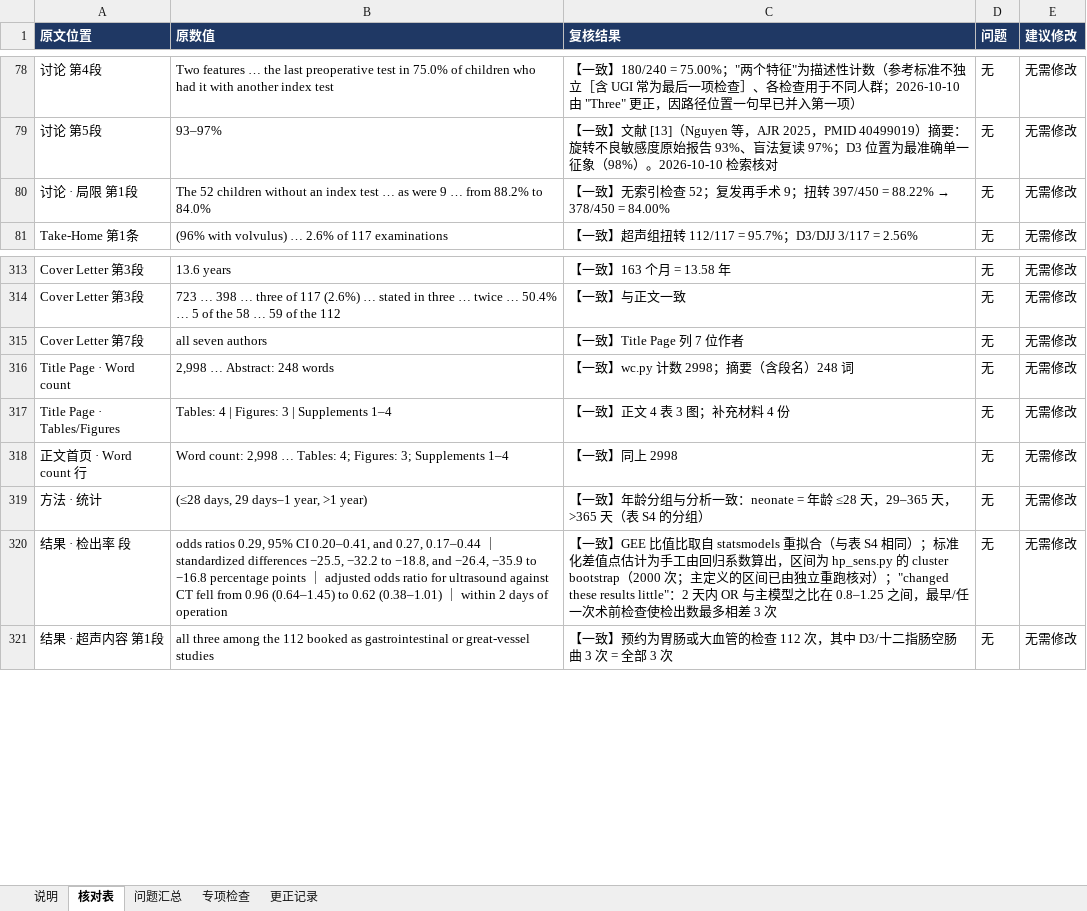
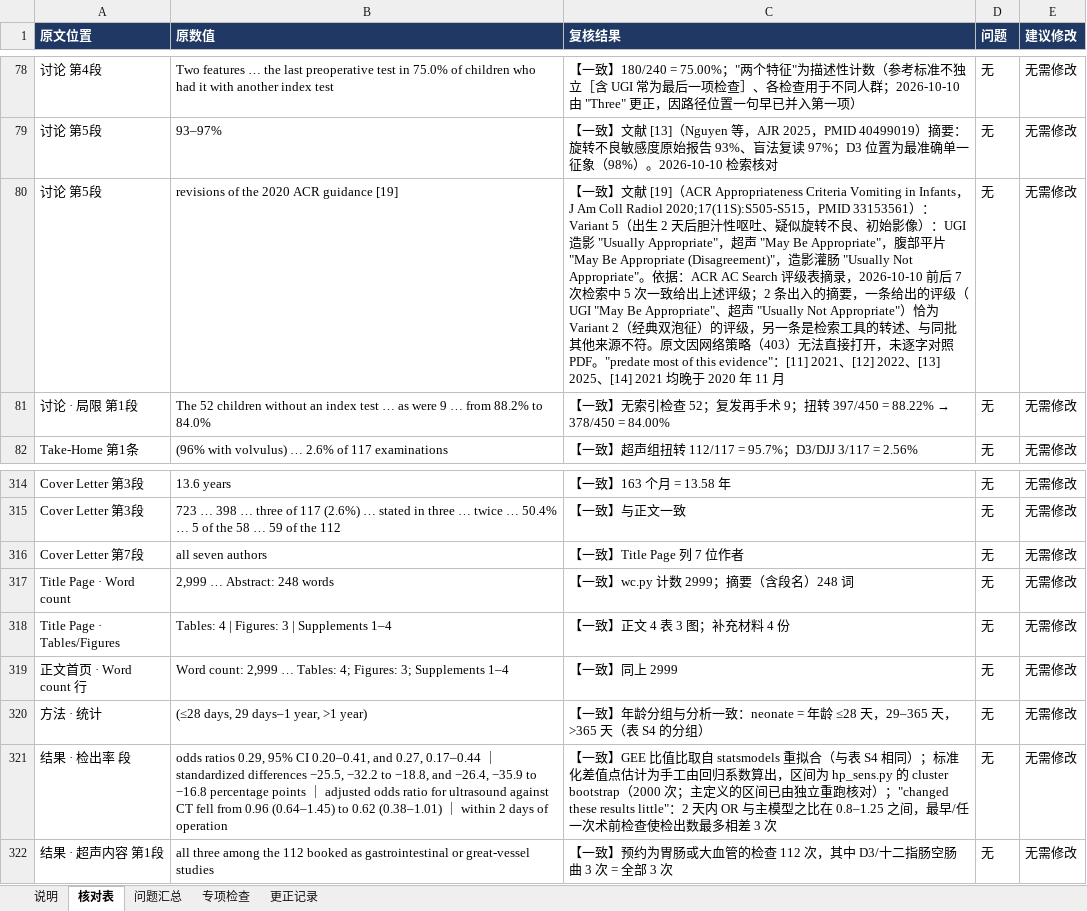
Before and after one commit to hthien76413-dotcom/-Diagnostic-performance-of-intestinal-malrotation, an Excel workbook: 数字核对表.xlsx, sheet 核对表, drawn as a sheet; only a part is shown, gaps mark what is left out; values as stored, in another font and other column widths than the file's, no borders; charts and pictures not drawn; addresses are those after the commit; the diff names each change by its address in the sheet, - before the commit and + after, or states it on an @@ line.

```diff
--- a/数字核对表.xlsx (sheet 核对表)
+++ b/数字核对表.xlsx (sheet 核对表)
+row 80: 讨论 第5段 | revisions of the 2020 ACR guidance [19] | 【一致】文献 [19]（ACR Appropriateness Criteria Vomiting in Infants，J Am Coll Radiol 2020;17(11S):S505-S515，PMID 33153561）：Variant 5（出生 2 天后胆汁性呕吐、疑似旋转不良、初始影像）：UGI 造影 "Usually Appropriate"，超声 "May Be Appropriate"，腹部平片 "May Be Appropriate (Disagreement)"，造影灌肠 "Usually Not Appropriate"。依据：ACR AC Search 评级表摘录，2026-10-10 前后 7 次检索中 5 次一致给出上述评级；2 条出入的摘要，一条给出的评级（UGI "May Be Appropriate"、超声 "Usually Not Appropriate"）恰为 Variant 2（经典双泡征）的评级，另一条是检索工具的转述、与同批其他来源不符。原文因网络策略（403）无法直接打开，未逐字对照 PDF。"predate most of this evidence"：[11] 2021、[12] 2022、[13] 2025、[14] 2021 均晚于 2020 年 11 月 | 无 | 无需修改
-B317 (原数值): 2,998 … Abstract: 248 words
+B317 (原数值): 2,999 … Abstract: 248 words
-C317 (复核结果): 【一致】wc.py 计数 2998；摘要（含段名）248 词
+C317 (复核结果): 【一致】wc.py 计数 2999；摘要（含段名）248 词
-B319 (原数值): Word count: 2,998 … Tables:…
+B319 (原数值): Word count: 2,999 … Tables:…
-C319 (复核结果): 【一致】同上 2998
+C319 (复核结果): 【一致】同上 2999
```
Also changed, not shown: sheet 说明, 19 other files.
